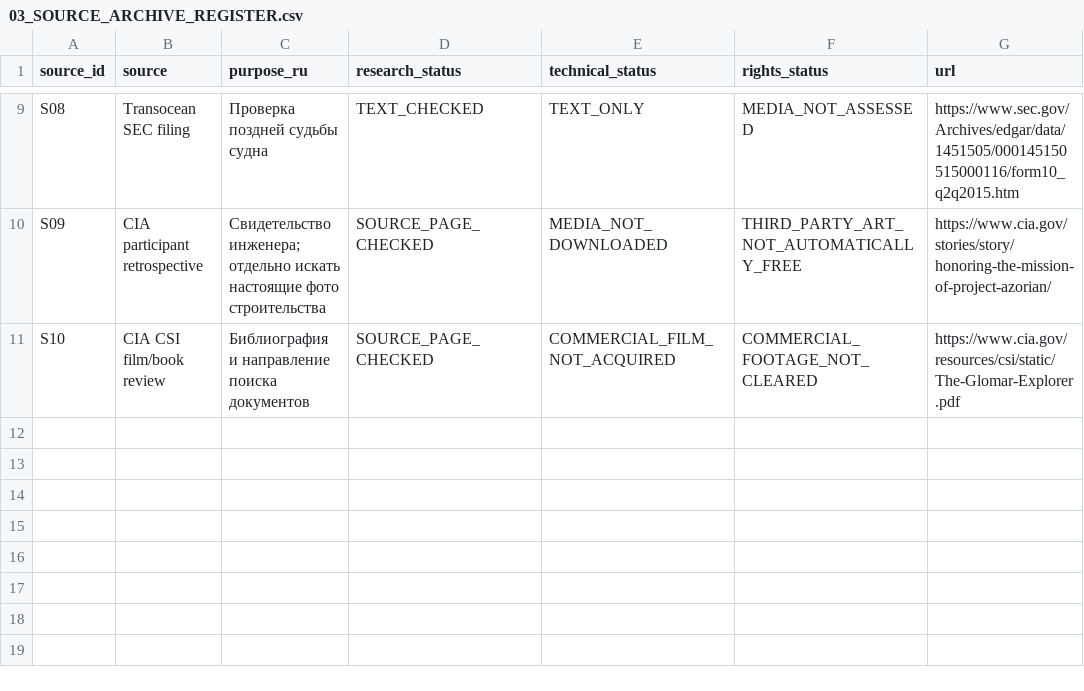
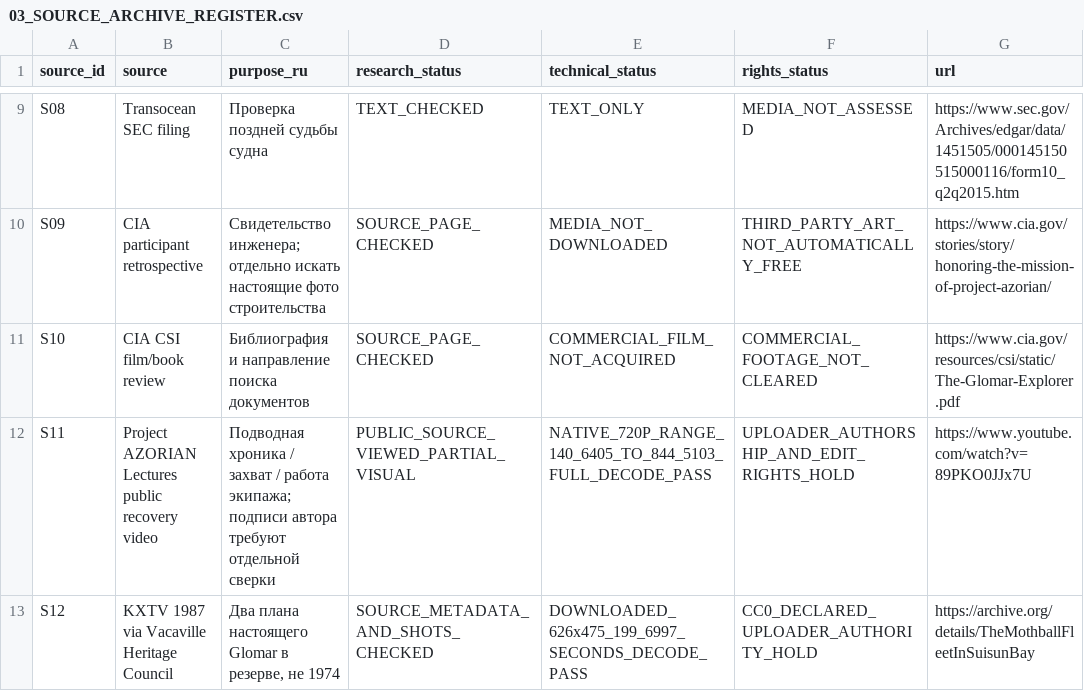
Before and after one commit to reverendstanislav-bot/Youtube-2, a CSV file: GLOMAR_EXPLORER/03_SOURCE_ARCHIVE_REGISTER.csv, drawn as a sheet; only a part is shown, gaps mark what is left out; the diff names each change by its address in the sheet, - before the commit and + after, or states it on an @@ line.

Commit message:
Glomar: acquire recovery footage and prepare 25 reviewed archival scenes

```diff
--- a/GLOMAR_EXPLORER/03_SOURCE_ARCHIVE_REGISTER.csv
+++ b/GLOMAR_EXPLORER/03_SOURCE_ARCHIVE_REGISTER.csv
+row 12: S11 | Project AZORIAN Lectures public recovery video | Подводная хроника / захват / работа экипажа; подписи автора требуют отдельной сверки | PUBLIC_SOURCE_VIEWED_PARTIAL_VISUAL | NATIVE_720P_RANGE_140_6405_TO_844_5103_FULL_DECODE_PASS | UPLOADER_AUTHORSHIP_AND_EDIT_RIGHTS_HOLD | https://www.youtube.com/watch?v=89PKO0JJx7U
+row 13: S12 | KXTV 1987 via Vacaville Heritage Council | Два плана настоящего Glomar в резерве, не 1974 | SOURCE_METADATA_AND_SHOTS_CHECKED | DOWNLOADED_626x475_199_6997_SECONDS_DECODE_PASS | CC0_DECLARED_UPLOADER_AUTHORITY_HOLD | https://archive.org/details/TheMothballFleetInSuisunBay
```
Also changed, not shown: 10 other files.
